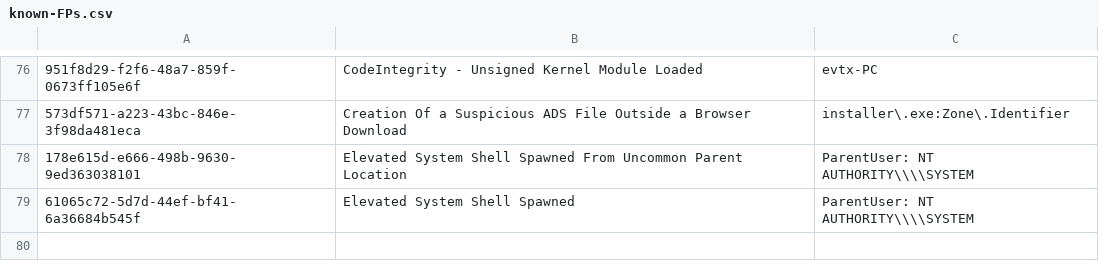
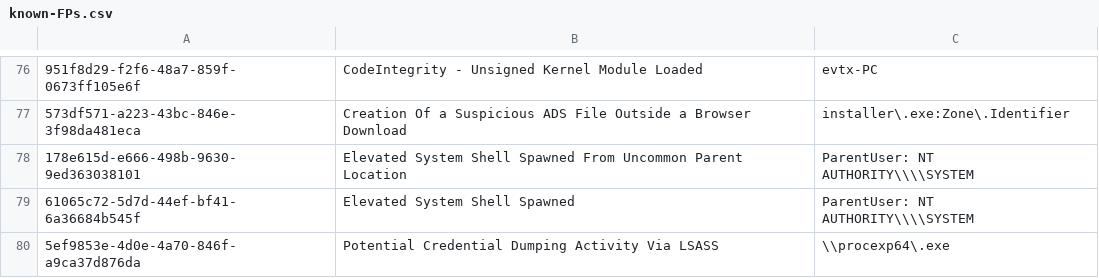
Before and after one commit to SigmaHQ/sigma, a CSV file: .github/workflows/known-FPs.csv, drawn as a sheet; only a part is shown, gaps mark what is left out; the diff names each change by its address in the sheet, - before the commit and + after, or states it on an @@ line.

Commit message:
fix fp 5ef9853e-4d0e-4a70-846f-a9ca37d876da

```diff
--- a/.github/workflows/known-FPs.csv
+++ b/.github/workflows/known-FPs.csv
+row 80: 5ef9853e-4d0e-4a70-846f-a9ca37d876da | Potential Credential Dumping Activity Via LSASS | \\procexp64\.exe
```
